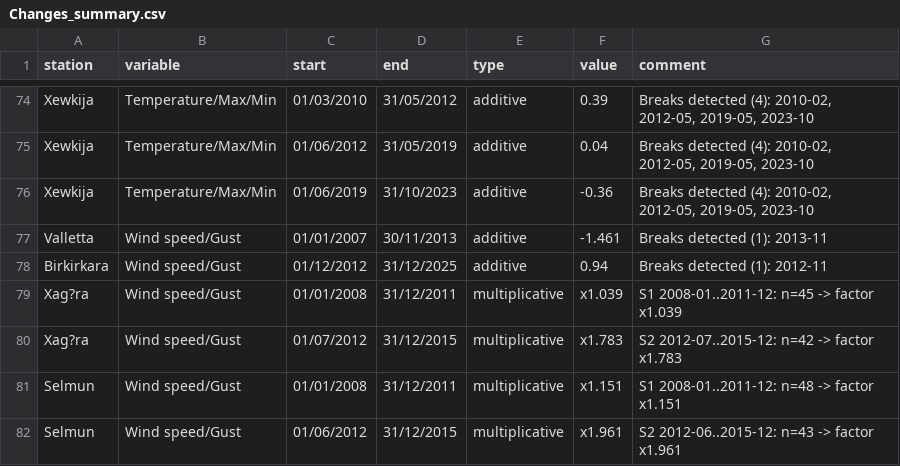
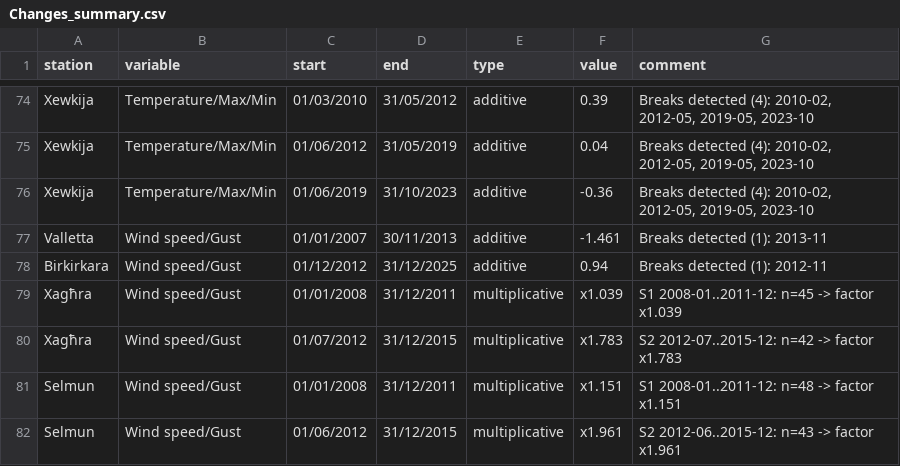
Before and after one commit to ciarloj/Climatology-of-the-Maltese-Islands, a CSV file: 2.2_Homogenization/change_logs/Changes_summary.csv, drawn as a sheet; only a part is shown, gaps mark what is left out; the diff covers the shown part only.

```diff
--- a/2.2_Homogenization/change_logs/Changes_summary.csv
+++ b/2.2_Homogenization/change_logs/Changes_summary.csv
@@ -78,4 +78,4 @@ Valletta,Wind speed/Gust,01/01/2007,30/11/2013,additive,-1.461,Breaks detected (
 Birkirkara,Wind speed/Gust,01/12/2012,31/12/2025,additive,0.94,Breaks detected (1): 2012-11
-Xag?ra,Wind speed/Gust,01/01/2008,31/12/2011,multiplicative,x1.039,S1 2008-01..2011-12: n=45  -> factor x1.039
-Xag?ra,Wind speed/Gust,01/07/2012,31/12/2015,multiplicative,x1.783,S2 2012-07..2015-12: n=42  -> factor x1.783
+Xagħra,Wind speed/Gust,01/01/2008,31/12/2011,multiplicative,x1.039,S1 2008-01..2011-12: n=45  -> factor x1.039
+Xagħra,Wind speed/Gust,01/07/2012,31/12/2015,multiplicative,x1.783,S2 2012-07..2015-12: n=42  -> factor x1.783
 Selmun,Wind speed/Gust,01/01/2008,31/12/2011,multiplicative,x1.151,S1 2008-01..2011-12: n=48  -> factor x1.151
```
Also changed, not shown: 28 edited cells elsewhere in this file, 8 other files.
